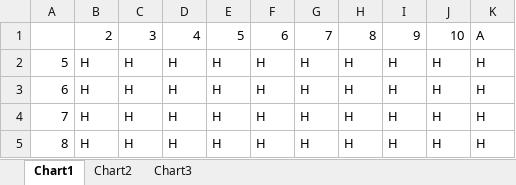
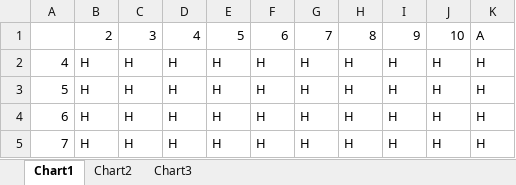
Before and after one commit to mattdeva/blackjack-simulator, an Excel workbook: data/strategy_charts.xlsx, sheet Chart1, drawn as a sheet; only a part is shown; the shorter side is filled out with more unchanged rows; values as stored, in another font and other column widths than the file's, no borders; charts and pictures not drawn; the diff names each change by its address in the sheet, - before the commit and + after, or states it on an @@ line.

```diff
--- a/data/strategy_charts.xlsx (sheet Chart1)
+++ b/data/strategy_charts.xlsx (sheet Chart1)
+row 2: 4 | H | H | H | H | H | H | H | H | H | H
```
Also changed, not shown: sheet Chart2, sheet Chart3.
